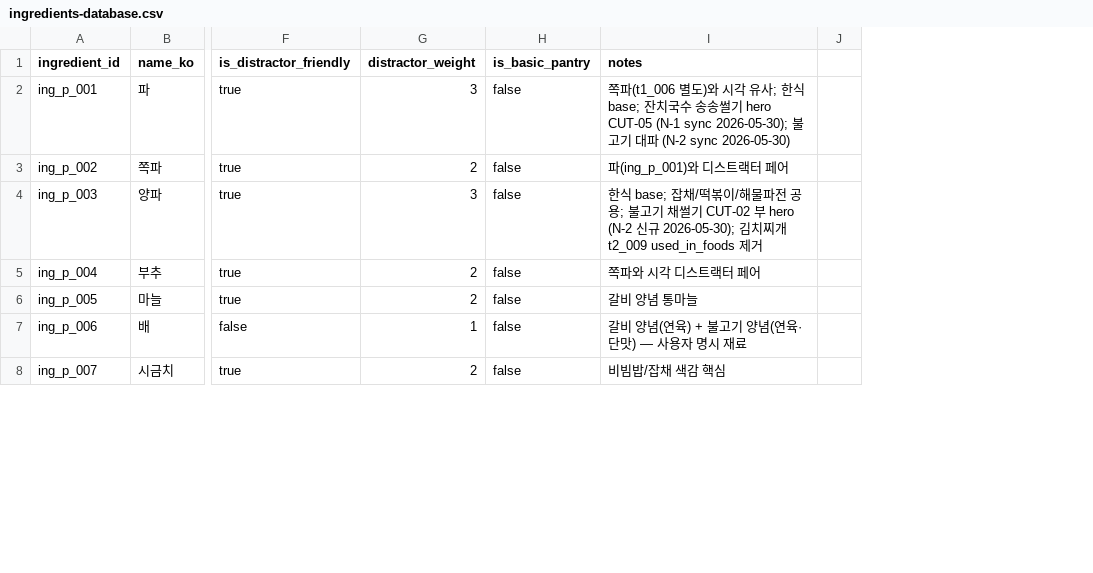
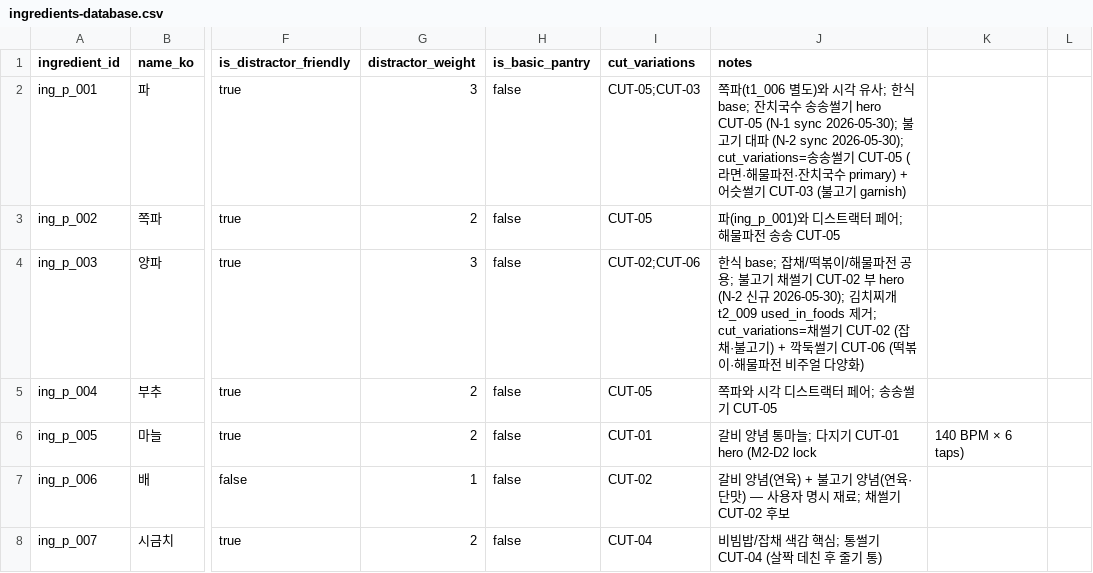
Before and after one commit to nanunjun/kfood-game, a CSV file: docs/ingredients-database.csv, drawn as a sheet; only a part is shown, gaps mark what is left out; removed rows and columns are numbered as before the commit, all else as after; the diff covers the shown part only; the diff names each change by its address in the sheet, - before the commit and + after, or states it on an @@ line.

```diff
--- a/docs/ingredients-database.csv
+++ b/docs/ingredients-database.csv
+column I (cut_variations), rows 2-8: CUT-05;CUT-03 | CUT-05 | CUT-02;CUT-06 | CUT-05 | CUT-01 | CUT-02 | CUT-04
-column J, empty
+column K, row 6: 140 BPM × 6 taps)
+column L, empty
-J2 (notes): …파 (N-2 sync 2026-05-30)
+J2 (notes): …파 (N-2 sync 2026-05-30); cut_variations=송송썰기 CUT-05 (라면·해물파전·잔치국수 primary) + 어슷썰기 CUT-03 (불고기 garnish)
-J3 (notes): 파(ing_p_001)와 디스트랙터 페어
+J3 (notes): 파(ing_p_001)와 디스트랙터 페어; 해물파전 송송 CUT-05
-J4 (notes): …t2_009 used_in_foods 제거
+J4 (notes): …t2_009 used_in_foods 제거; cut_variations=채썰기 CUT-02 (잡채·불고기) + 깍둑썰기 CUT-06 (떡볶이·해물파전 비주얼 다양화)
-J5 (notes): 쪽파와 시각 디스트랙터 페어
+J5 (notes): 쪽파와 시각 디스트랙터 페어; 송송썰기 CUT-05
-J6 (notes): 갈비 양념 통마늘
+J6 (notes): 갈비 양념 통마늘; 다지기 CUT-01 hero (M2-D2 lock
-J7 (notes): 갈비 양념(연육) + 불고기 양념(연육·단맛) — 사용자 명시 재료
+J7 (notes): 갈비 양념(연육) + 불고기 양념(연육·단맛) — 사용자 명시 재료; 채썰기 CUT-02 후보
-J8 (notes): 비빔밥/잡채 색감 핵심
+J8 (notes): 비빔밥/잡채 색감 핵심; 통썰기 CUT-04 (살짝 데친 후 줄기 통)
```
Also changed, not shown: 31 edited cells elsewhere in this file, docs/foods-database.csv, 40 other files.
